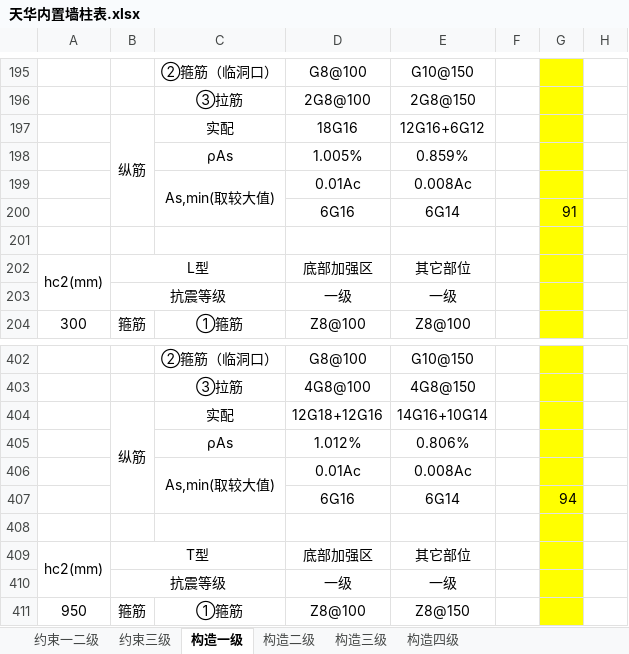
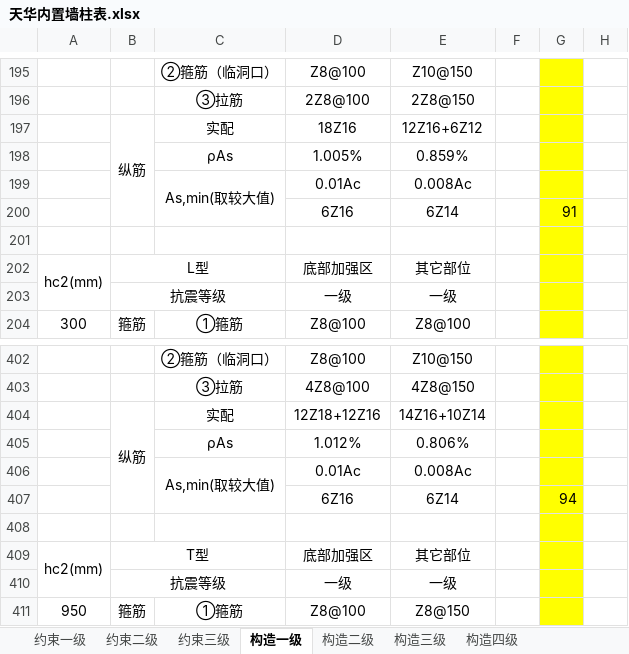
Before and after one commit to SBESIRC/ThMEPEngine, an Excel workbook: AutoLoader/Contents/Support/天华内置墙柱表.xlsx, sheet 构造一级, drawn as a sheet; only a part is shown, gaps mark what is left out; values as stored, in another font and other column widths than the file's, no borders; the diff covers the shown part only; the diff names each change by its address in the sheet, - before the commit and + after, or states it on an @@ line.

```diff
--- a/AutoLoader/Contents/Support/天华内置墙柱表.xlsx (sheet 构造一级)
+++ b/AutoLoader/Contents/Support/天华内置墙柱表.xlsx (sheet 构造一级)
-sheet tab: 约束一二级
+sheet tab: 约束二级
+sheet tab: 约束一级
-D195: 8@100
+D195: Z8@100
-E195: 10@150
+E195: Z10@150
-D196: 28@100
+D196: 2Z8@100
-E196: 28@150
+E196: 2Z8@150
-D197: 1816
+D197: 18Z16
-E197: 1216+612
+E197: 12Z16+6Z12
-D200: 616
+D200: 6Z16
-E200: 614
+E200: 6Z14
-D402: 8@100
+D402: Z8@100
-E402: 10@150
+E402: Z10@150
-D403: 48@100
+D403: 4Z8@100
-E403: 48@150
+E403: 4Z8@150
-D404: 1218+1216
+D404: 12Z18+12Z16
-E404: 1416+1014
+E404: 14Z16+10Z14
-D407: 616
+D407: 6Z16
-E407: 614
+E407: 6Z14
```
Also changed, not shown: 6 added rows, 6 removed rows and 48 edited cells elsewhere in this sheet, sheet 约束二级, sheet 约束三级, sheet 构造四级, sheet 构造三级, sheet 构造二级, charts or pictures, 1 other file.
